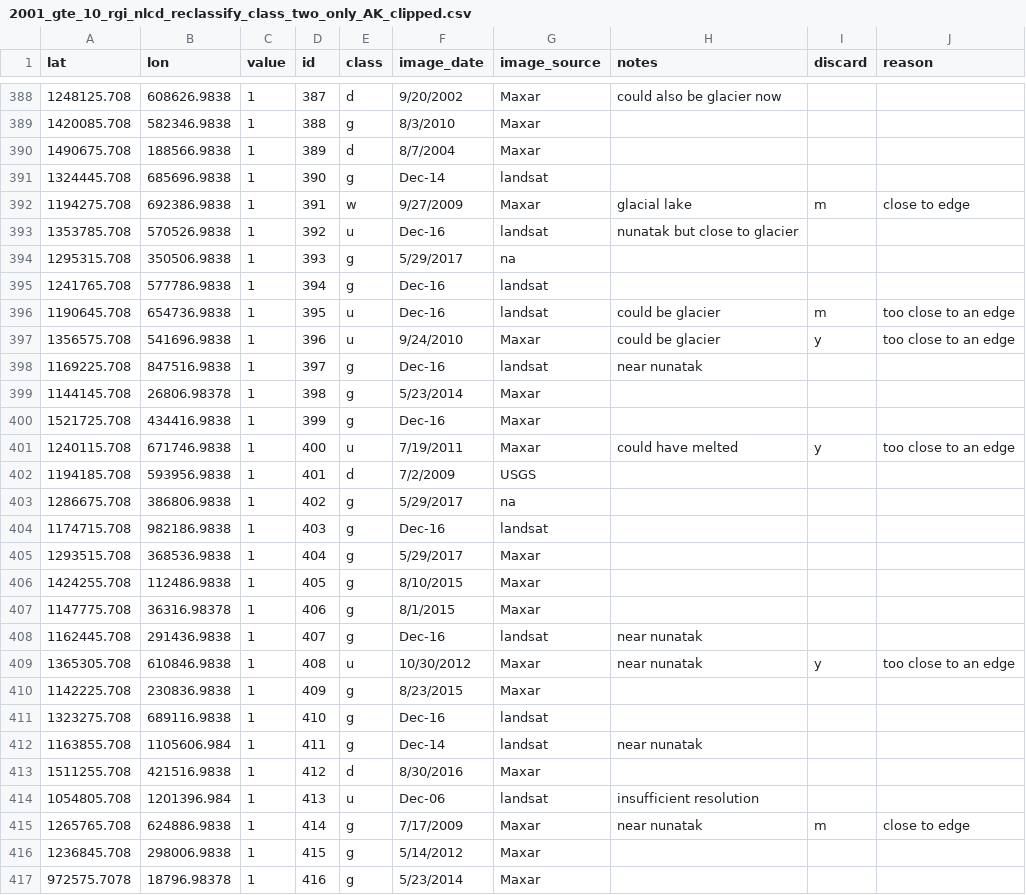
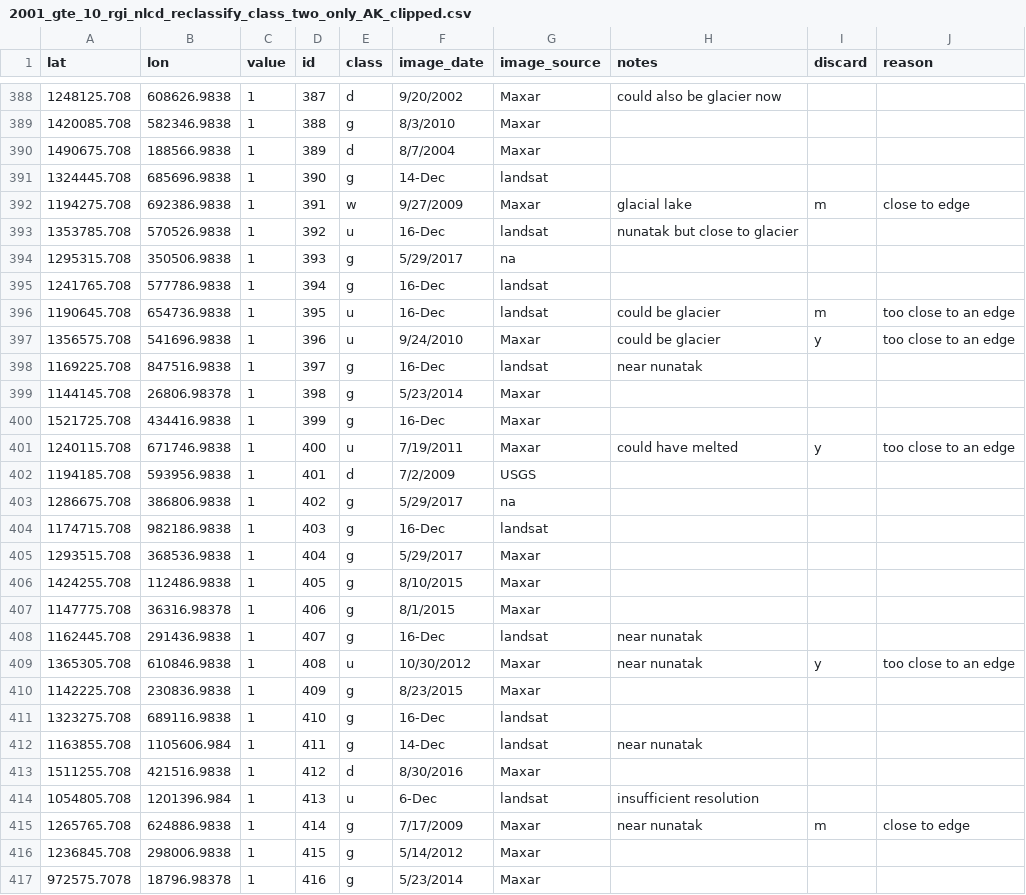
Before and after one commit to eMapR/py3stem, a CSV file: ref_data/2001_gte_10_rgi_nlcd_reclassify_class_two_only_AK_clipped.csv, drawn as a sheet; only a part is shown, gaps mark what is left out; the diff covers the shown part only.

```diff
--- a/ref_data/2001_gte_10_rgi_nlcd_reclassify_class_two_only_AK_clipped.csv
+++ b/ref_data/2001_gte_10_rgi_nlcd_reclassify_class_two_only_AK_clipped.csv
@@ -390,12 +390,12 @@ lat,lon,value,id,class,image_date,image_source,notes,discard,reason
 1490675.708,188566.9838,1,389,d,8/7/2004,Maxar,,,
-1324445.708,685696.9838,1,390,g,Dec-14,landsat,,,
+1324445.708,685696.9838,1,390,g,14-Dec,landsat,,,
 1194275.708,692386.9838,1,391,w,9/27/2009,Maxar,glacial lake ,m,close to edge
-1353785.708,570526.9838,1,392,u,Dec-16,landsat,nunatak but close to glacier,,
+1353785.708,570526.9838,1,392,u,16-Dec,landsat,nunatak but close to glacier,,
 1295315.708,350506.9838,1,393,g,5/29/2017,na,,,
-1241765.708,577786.9838,1,394,g,Dec-16,landsat,,,
-1190645.708,654736.9838,1,395,u,Dec-16,landsat,could be glacier ,m,too close to an edge
+1241765.708,577786.9838,1,394,g,16-Dec,landsat,,,
+1190645.708,654736.9838,1,395,u,16-Dec,landsat,could be glacier ,m,too close to an edge
 1356575.708,541696.9838,1,396,u ,9/24/2010,Maxar,could be glacier,y,too close to an edge
-1169225.708,847516.9838,1,397,g,Dec-16,landsat,near nunatak,,
+1169225.708,847516.9838,1,397,g,16-Dec,landsat,near nunatak,,
 1144145.708,26806.98378,1,398,g,5/23/2014,Maxar,,,
-1521725.708,434416.9838,1,399,g,Dec-16,Maxar,,,
+1521725.708,434416.9838,1,399,g,16-Dec,Maxar,,,
 1240115.708,671746.9838,1,400,u,7/19/2011,Maxar,could have melted,y,too close to an edge
@@ -403,3 +403,3 @@ lat,lon,value,id,class,image_date,image_source,notes,discard,reason
 1286675.708,386806.9838,1,402,g,5/29/2017,na,,,
-1174715.708,982186.9838,1,403,g,Dec-16,landsat,,,
+1174715.708,982186.9838,1,403,g,16-Dec,landsat,,,
 1293515.708,368536.9838,1,404,g,5/29/2017,Maxar,,,
@@ -407,9 +407,9 @@ lat,lon,value,id,class,image_date,image_source,notes,discard,reason
 1147775.708,36316.98378,1,406,g,8/1/2015,Maxar,,,
-1162445.708,291436.9838,1,407,g,Dec-16,landsat,near nunatak,,
+1162445.708,291436.9838,1,407,g,16-Dec,landsat,near nunatak,,
 1365305.708,610846.9838,1,408,u,10/30/2012,Maxar,near nunatak,y,too close to an edge
 1142225.708,230836.9838,1,409,g,8/23/2015,Maxar,,,
-1323275.708,689116.9838,1,410,g,Dec-16,landsat,,,
-1163855.708,1105606.984,1,411,g,Dec-14,landsat,near nunatak,,
+1323275.708,689116.9838,1,410,g,16-Dec,landsat,,,
+1163855.708,1105606.984,1,411,g,14-Dec,landsat,near nunatak,,
 1511255.708,421516.9838,1,412,d,8/30/2016,Maxar,,,
-1054805.708,1201396.984,1,413,u,Dec-06,landsat,insufficient resolution,,
+1054805.708,1201396.984,1,413,u,6-Dec,landsat,insufficient resolution,,
 1265765.708,624886.9838,1,414,g,7/17/2009,Maxar,near nunatak,m,close to edge
```
Also changed, not shown: 35 edited cells elsewhere in this file, 6 other files.
